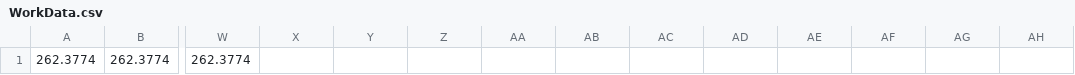
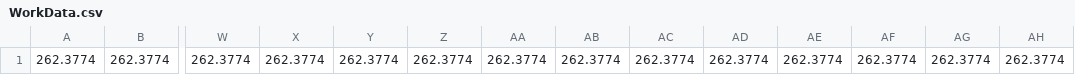
Before and after one commit to motionfittech/Unity, a CSV file: Assets/Resources/WorkData.csv, drawn as a sheet; only a part is shown, gaps mark what is left out; the diff names each change by its address in the sheet, - before the commit and + after, or states it on an @@ line.

```diff
--- a/Assets/Resources/WorkData.csv
+++ b/Assets/Resources/WorkData.csv
-X1: (empty)
+X1: 262.3774
-Y1: (empty)
+Y1: 262.3774
-Z1: (empty)
+Z1: 262.3774
-AA1: (empty)
+AA1: 262.3774
-AB1: (empty)
+AB1: 262.3774
-AC1: (empty)
+AC1: 262.3774
-AD1: (empty)
+AD1: 262.3774
-AE1: (empty)
+AE1: 262.3774
-AF1: (empty)
+AF1: 262.3774
-AG1: (empty)
+AG1: 262.3774
-AH1: (empty)
+AH1: 262.3774
```
Also changed, not shown: Assets/Resources/ExerciseData.csv, 10 other files.
